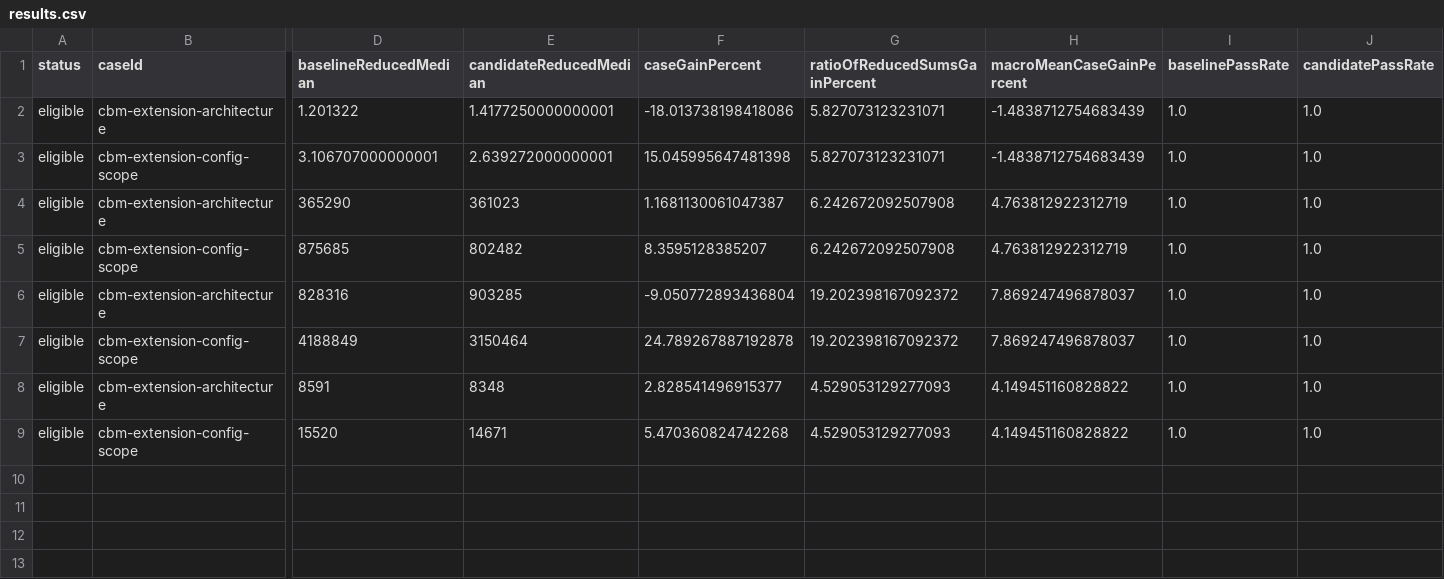
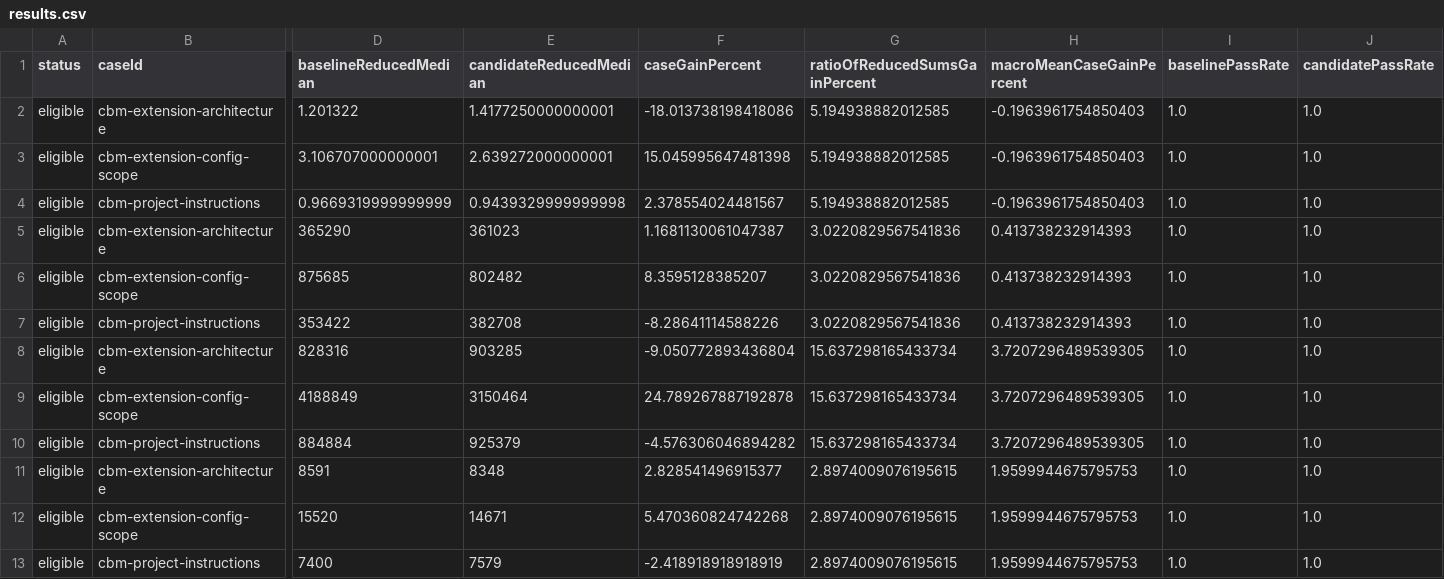
Before and after one commit to felan-ai/harness-bench, a CSV file: results/2026-09-felan-extensions/benchmarks/codebase-memory/results.csv, drawn as a sheet; only a part is shown, gaps mark what is left out; addresses are those after the commit; rows hold the shown columns only; the diff names each change by its address in the sheet, - before the commit and + after, or states it on an @@ line.

Commit message:
Enhance codebase memory benchmark results with additional case and updated metrics
- Added "cbm-project-instructions" case to the benchmark results.
- Updated quality metrics to reflect 18 retained attempts across three cases.
- Adjusted baseline and candidate values for cost and duration metrics.
- Introduced new batch provenance file for the additional case runs.
- Revised source evidence to include all relevant run IDs and metrics.
- Ensured consistency in reported run counts and case counts across all related files.

```diff
--- a/results/2026-09-felan-extensions/benchmarks/codebase-memory/results.csv
+++ b/results/2026-09-felan-extensions/benchmarks/codebase-memory/results.csv
-G2:G3 (ratioOfReducedSumsGainPercent): 5.827073123231071
+G2:G3 (ratioOfReducedSumsGainPercent): 5.194938882012585
-H2:H3 (macroMeanCaseGainPercent): -1.4838712754683439
+H2:H3 (macroMeanCaseGainPercent): -0.1963961754850403
+row 4: eligible | cbm-project-instructions | 0.9669319999999999 | 0.9439329999999998 | 2.378554024481567 | 5.194938882012585 | -0.1963961754850403 | 1.0 | 1.0
-G5:G6 (ratioOfReducedSumsGainPercent): 6.242672092507908
+G5:G6 (ratioOfReducedSumsGainPercent): 3.0220829567541836
-H5:H6 (macroMeanCaseGainPercent): 4.763812922312719
+H5:H6 (macroMeanCaseGainPercent): 0.413738232914393
+row 7: eligible | cbm-project-instructions | 353422 | 382708 | -8.28641114588226 | 3.0220829567541836 | 0.413738232914393 | 1.0 | 1.0
-G8:G9 (ratioOfReducedSumsGainPercent): 19.202398167092372
+G8:G9 (ratioOfReducedSumsGainPercent): 15.637298165433734
-H8:H9 (macroMeanCaseGainPercent): 7.869247496878037
+H8:H9 (macroMeanCaseGainPercent): 3.7207296489539305
+row 10: eligible | cbm-project-instructions | 884884 | 925379 | -4.576306046894282 | 15.637298165433734 | 3.7207296489539305 | 1.0 | 1.0
-G11:G12 (ratioOfReducedSumsGainPercent): 4.529053129277093
+G11:G12 (ratioOfReducedSumsGainPercent): 2.8974009076195615
-H11:H12 (macroMeanCaseGainPercent): 4.149451160828822
+H11:H12 (macroMeanCaseGainPercent): 1.9599944675795753
+row 13: eligible | cbm-project-instructions | 7400 | 7579 | -2.418918918918919 | 2.8974009076195615 | 1.9599944675795753 | 1.0 | 1.0
```
Also changed, not shown: results/2026-09-felan-extensions/results.csv, 12 other files.
